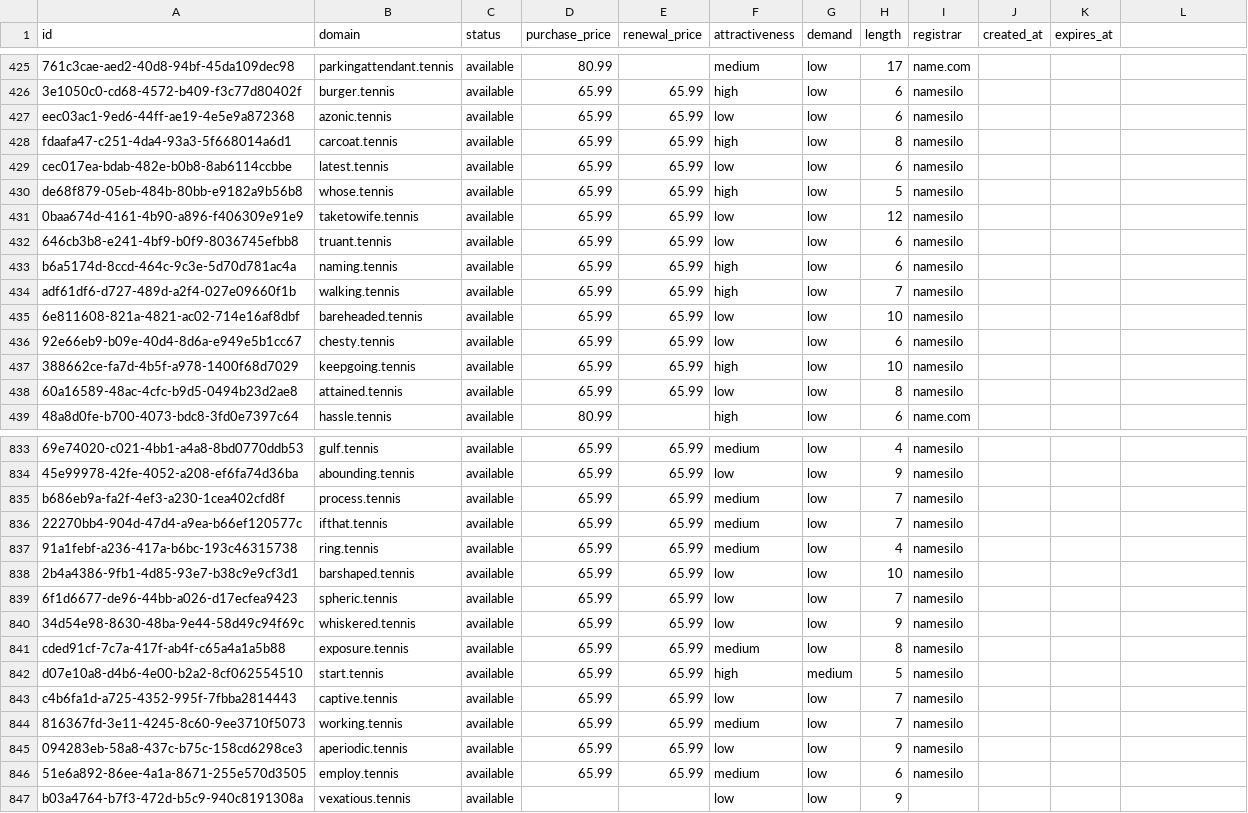
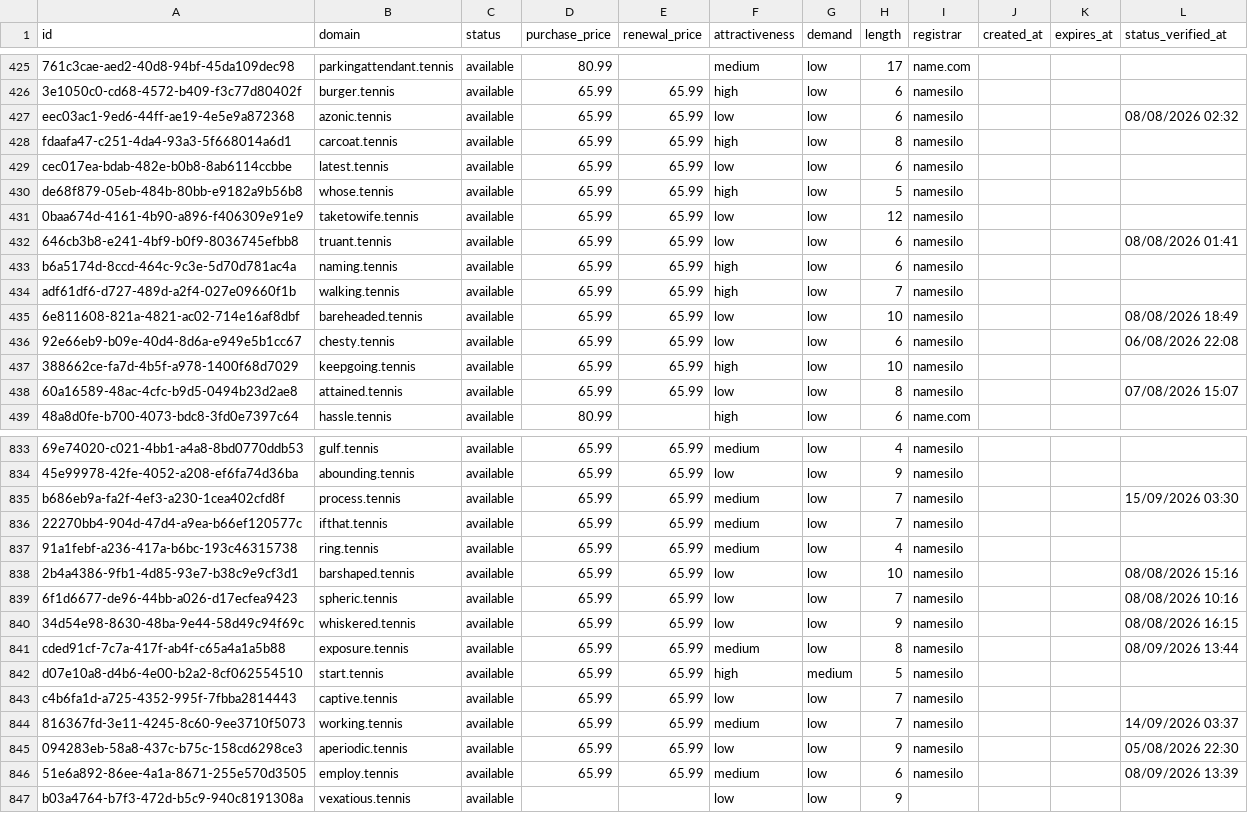
Before and after one commit to UniqueDomains/tennis-oneword-domains, a CSV file: tennis.csv, drawn as a sheet; only a part is shown, gaps mark what is left out; the diff covers the shown part only; the diff names each change by its address in the sheet, - before the commit and + after, or states it on an @@ line.

Commit message:
Domains update

```diff
--- a/tennis.csv
+++ b/tennis.csv
-L1: (empty)
+L1: status_verified_at
-L427 (status_verified_at): (empty)
+L427 (status_verified_at): 08/08/2026 02:32
-L432 (status_verified_at): (empty)
+L432 (status_verified_at): 08/08/2026 01:41
-L435 (status_verified_at): (empty)
+L435 (status_verified_at): 08/08/2026 18:49
-L436 (status_verified_at): (empty)
+L436 (status_verified_at): 06/08/2026 22:08
-L438 (status_verified_at): (empty)
+L438 (status_verified_at): 07/08/2026 15:07
-L835 (status_verified_at): (empty)
+L835 (status_verified_at): 15/09/2026 03:30
-L838 (status_verified_at): (empty)
+L838 (status_verified_at): 08/08/2026 15:16
-L839 (status_verified_at): (empty)
+L839 (status_verified_at): 08/08/2026 10:16
-L840 (status_verified_at): (empty)
+L840 (status_verified_at): 08/08/2026 16:15
-L841 (status_verified_at): (empty)
+L841 (status_verified_at): 08/09/2026 13:44
-L844 (status_verified_at): (empty)
+L844 (status_verified_at): 14/09/2026 03:37
-L845 (status_verified_at): (empty)
+L845 (status_verified_at): 05/08/2026 22:30
-L846 (status_verified_at): (empty)
+L846 (status_verified_at): 08/09/2026 13:39
```
Also changed, not shown: 130 edited cells elsewhere in this file, 6 other files.
